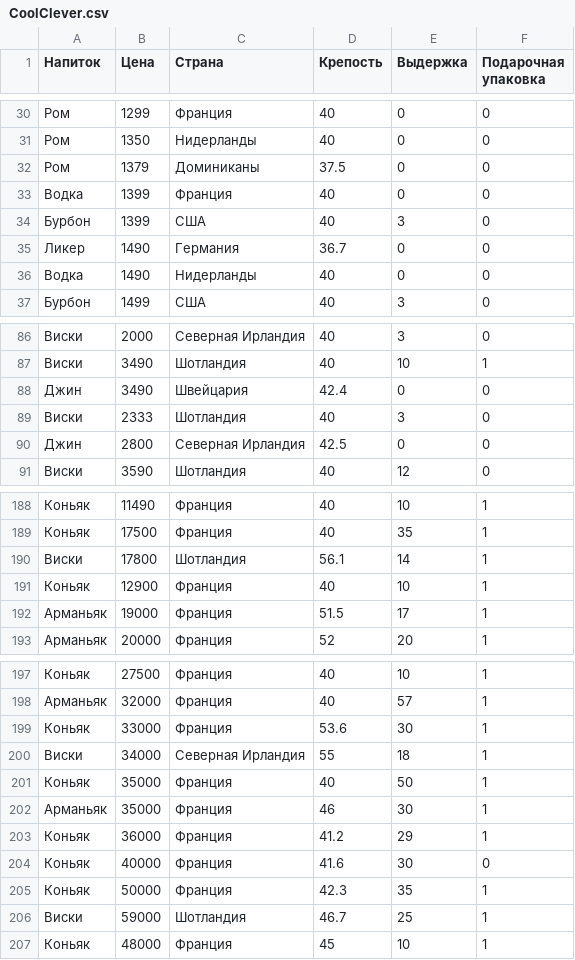
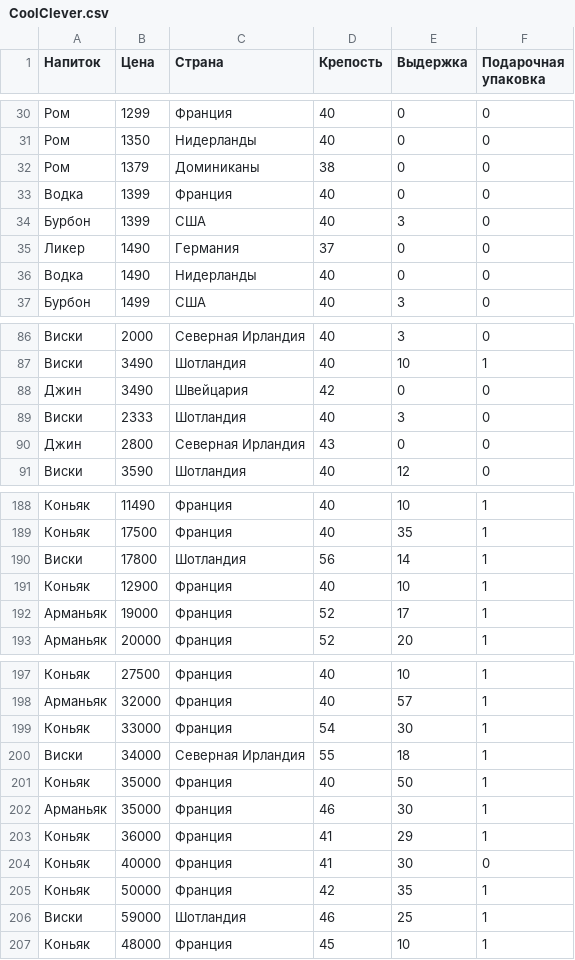
Before and after one commit to avkolchin1995/Spirits-Clustering, a CSV file: CoolClever.csv, drawn as a sheet; only a part is shown, gaps mark what is left out; the diff covers the shown part only.

```diff
--- a/CoolClever.csv
+++ b/CoolClever.csv
@@ -31,6 +31,6 @@
 Ром,1350,Нидерланды,40,0,0
-Ром,1379,Доминиканы,37.5,0,0
+Ром,1379,Доминиканы,38,0,0
 Водка,1399,Франция,40,0,0
 Бурбон,1399,США,40,3,0
-Ликер,1490,Германия,36.7,0,0
+Ликер,1490,Германия,37,0,0
 Водка,1490,Нидерланды,40,0,0
@@ -87,5 +87,5 @@
 Виски,3490,Шотландия,40,10,1
-Джин,3490,Швейцария,42.4,0,0
+Джин,3490,Швейцария,42,0,0
 Виски,2333,Шотландия,40,3,0
-Джин,2800,Северная Ирландия,42.5,0,0
+Джин,2800,Северная Ирландия,43,0,0
 Виски,3590,Шотландия,40,12,0
@@ -189,5 +189,5 @@
 Коньяк,17500,Франция,40,35,1
-Виски,17800,Шотландия,56.1,14,1
+Виски,17800,Шотландия,56,14,1
 Коньяк,12900,Франция,40,10,1
-Арманьяк,19000,Франция,51.5,17,1
+Арманьяк,19000,Франция,52,17,1
 Арманьяк,20000,Франция,52,20,1
@@ -198,3 +198,3 @@
 Арманьяк,32000,Франция,40,57,1
-Коньяк,33000,Франция,53.6,30,1
+Коньяк,33000,Франция,54,30,1
 Виски,34000,Северная Ирландия,55,18,1
@@ -202,6 +202,6 @@
 Арманьяк,35000,Франция,46,30,1
-Коньяк,36000,Франция,41.2,29,1
-Коньяк,40000,Франция,41.6,30,0
-Коньяк,50000,Франция,42.3,35,1
-Виски,59000,Шотландия,46.7,25,1
+Коньяк,36000,Франция,41,29,1
+Коньяк,40000,Франция,41,30,0
+Коньяк,50000,Франция,42,35,1
+Виски,59000,Шотландия,46,25,1
 Коньяк,48000,Франция,45,10,1
```
Also changed, not shown: 16 edited cells elsewhere in this file.
